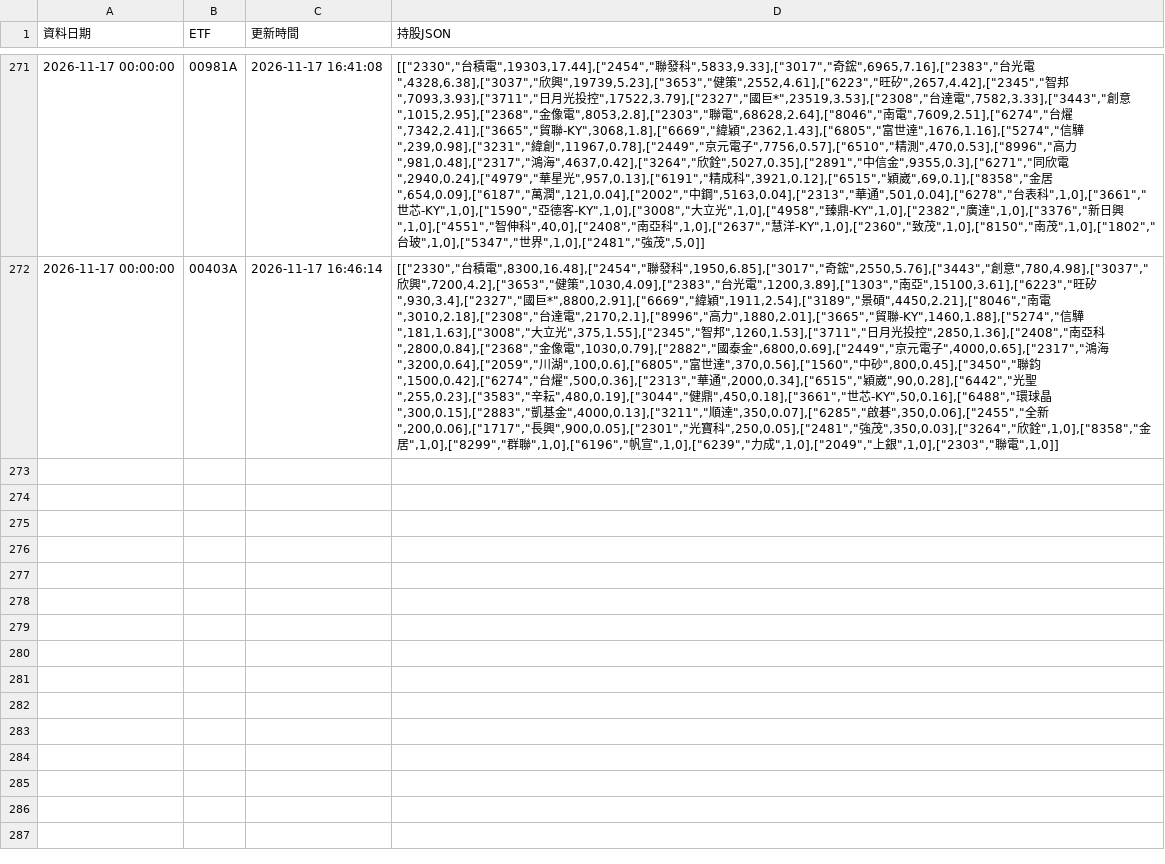
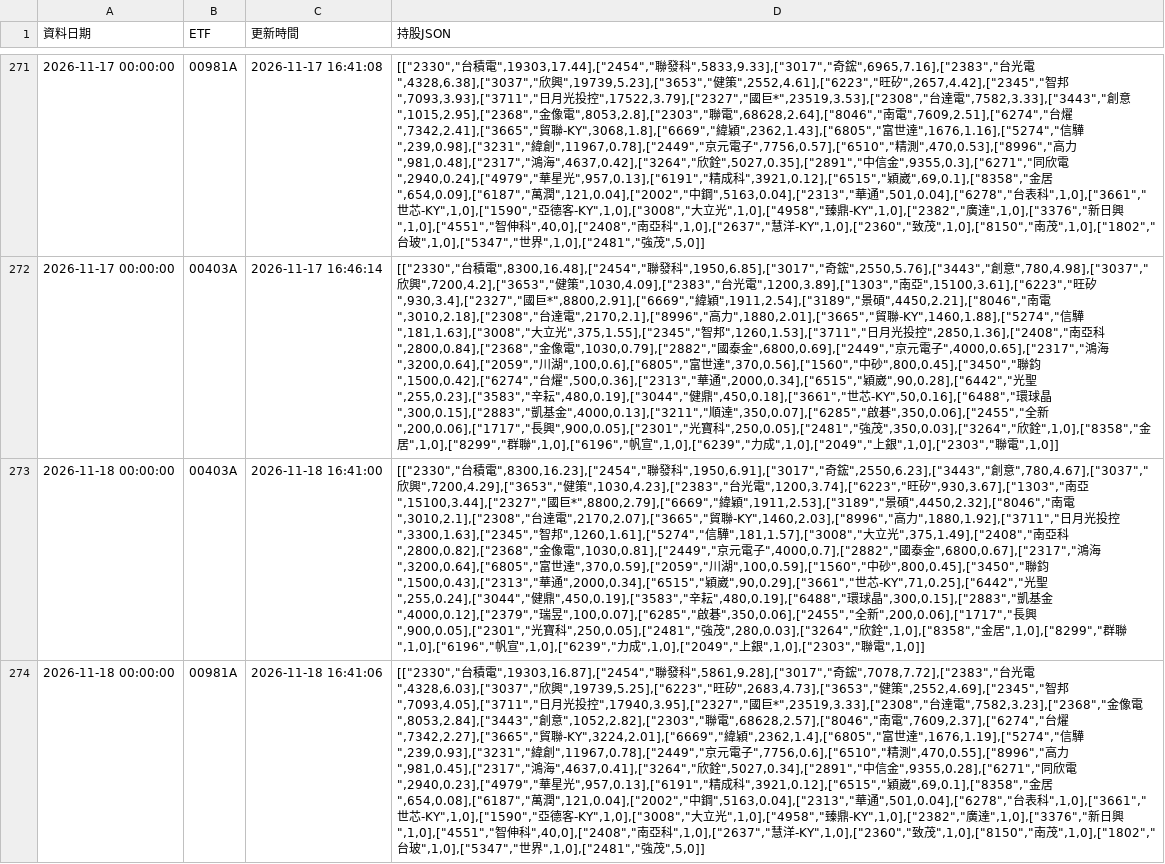
Before and after one commit to ntuacurry/stock-data, a CSV file: 主動式ETF持股_歷史.csv, drawn as a sheet; only a part is shown, gaps mark what is left out; the diff names each change by its address in the sheet, - before the commit and + after, or states it on an @@ line.

Commit message:
更新 主動式ETF持股_歷史.csv（2026-11-18 16:41）

```diff
--- a/主動式ETF持股_歷史.csv
+++ b/主動式ETF持股_歷史.csv
+row 273: 2026-11-18 00:00:00 | 00403A | 2026-11-18 16:41:00 | [["2330","台積電",8300,16.23],["2454","聯發科",1950,6.91],["3017","奇鋐",2550,6.23],["3443","創意",780,4.67],["3037","欣興",7200,4.29],["3653","健策",1030,4.23],["2383","台光電",1200,3.74],["6223","旺矽",930,3.67],["1303","南亞",15100,3.44],["2327","國巨*",8800,2.79],["6669","緯穎",1911,2.53],["3189","景碩",4450,2.32],["8046","南電",3010,2.1],["2308","台達電",2170,2.07],["3665","貿聯-KY",1460,2.03],["8996","高力",1880,1.92],["3711","日月光投控",3300,1.63],["2345","智邦",1260,1.61],["5274","信驊",181,1.57],["3008","大立光",375,1.49],["2408","南亞科",2800,0.82],["2368","金像電",1030,0.81],["2449","京元電子",4000,0.7],["2882","國泰金",6800,0.67],["2317","鴻海",3200,0.64],["6805","富世達",370,0.59],["2059","川湖",100,0.59],["1560","中砂",800,0.45],["3450","聯鈞",1500,0.43],["2313","華通",2000,0.34],["6515","穎崴",90,0.29],["3661","世芯-KY",71,0.25],["6442","光聖",255,0.24],["3044","健鼎",450,0.19],["3583","辛耘",480,0.19],["6488","環球晶",300,0.15],["2883","凱基金",4000,0.12],["2379","瑞昱",100,0.07],["6285","啟碁",350,0.06],["2455","全新",200,0.06],["1717","長興",900,0.05],["2301","光寶科",250,0.05],["2481","強茂",280,0.03],["3264","欣銓",1,0],["8358","金居",1,0],["8299","群聯",1,0],["6196","帆宣",1,0],["6239","力成",1,0],["2049","上銀",1,0],["2303","聯電",1,0]]
+row 274: 2026-11-18 00:00:00 | 00981A | 2026-11-18 16:41:06 | [["2330","台積電",19303,16.87],["2454","聯發科",5861,9.28],["3017","奇鋐",7078,7.72],["2383","台光電",4328,6.03],["3037","欣興",19739,5.25],["6223","旺矽",2683,4.73],["3653","健策",2552,4.69],["2345","智邦",7093,4.05],["3711","日月光投控",17940,3.95],["2327","國巨*",23519,3.33],["2308","台達電",7582,3.23],["2368","金像電",8053,2.84],["3443","創意",1052,2.82],["2303","聯電",68628,2.57],["8046","南電",7609,2.37],["6274","台燿",7342,2.27],["3665","貿聯-KY",3224,2.01],["6669","緯穎",2362,1.4],["6805","富世達",1676,1.19],["5274","信驊",239,0.93],["3231","緯創",11967,0.78],["2449","京元電子",7756,0.6],["6510","精測",470,0.55],["8996","高力",981,0.45],["2317","鴻海",4637,0.41],["3264","欣銓",5027,0.34],["2891","中信金",9355,0.28],["6271","同欣電",2940,0.23],["4979","華星光",957,0.13],["6191","精成科",3921,0.12],["6515","穎崴",69,0.1],["8358","金居",654,0.08],["6187","萬潤",121,0.04],["2002","中鋼",5163,0.04],["2313","華通",501,0.04],["6278","台表科",1,0],["3661","世芯-KY",1,0],["1590","亞德客-KY",1,0],["3008","大立光",1,0],["4958","臻鼎-KY",1,0],["2382","廣達",1,0],["3376","新日興",1,0],["4551","智伸科",40,0],["2408","南亞科",1,0],["2637","慧洋-KY",1,0],["2360","致茂",1,0],["8150","南茂",1,0],["1802","台玻",1,0],["5347","世界",1,0],["2481","強茂",5,0]]
```
